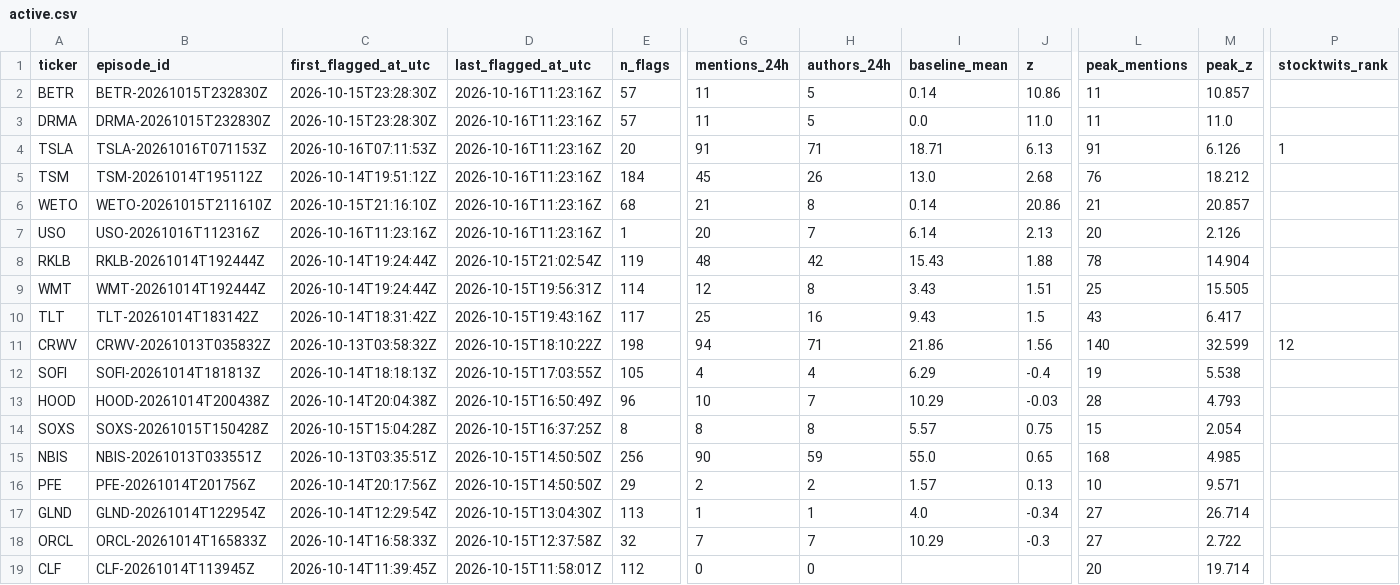
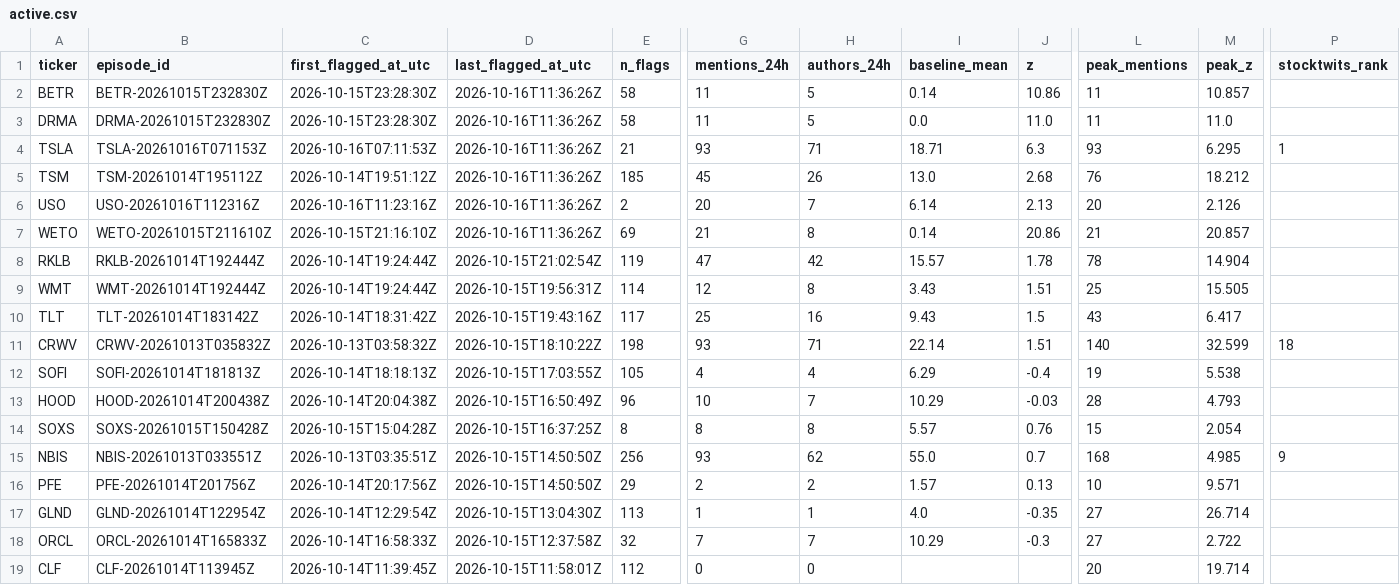
Before and after one commit to ShouvikRaj/pump-dump-detector, a CSV file: candidates/active.csv, drawn as a sheet; only a part is shown, gaps mark what is left out; removed rows and columns are numbered as before the commit, all else as after; rows hold the shown columns only; the diff names each change by its address in the sheet, - before the commit and + after, or states it on an @@ line.

```diff
--- a/candidates/active.csv
+++ b/candidates/active.csv
-D2:D5 (last_flagged_at_utc): 2026-10-16T11:23:16Z
+D2:D5 (last_flagged_at_utc): 2026-10-16T11:36:26Z
-E2:E3 (n_flags): 57
+E2:E3 (n_flags): 58
-E4 (n_flags): 20
+E4 (n_flags): 21
-G4 (mentions_24h): 91
+G4 (mentions_24h): 93
-J4 (z): 6.13
+J4 (z): 6.3
-L4 (peak_mentions): 91
+L4 (peak_mentions): 93
-M4 (peak_z): 6.126
+M4 (peak_z): 6.295
-E5 (n_flags): 184
+E5 (n_flags): 185
-row 6: WETO | WETO-20261015T211610Z | 2026-10-15T21:16:10Z | 2026-10-16T11:23:16Z | 68 | 21 | 8 | 0.14 | 20.86 | 21 | 20.857
-D6 (last_flagged_at_utc): 2026-10-16T11:23:16Z
+D6 (last_flagged_at_utc): 2026-10-16T11:36:26Z
-E6 (n_flags): 1
+E6 (n_flags): 2
+row 7: WETO | WETO-20261015T211610Z | 2026-10-15T21:16:10Z | 2026-10-16T11:36:26Z | 69 | 21 | 8 | 0.14 | 20.86 | 21 | 20.857
-G8 (mentions_24h): 48
+G8 (mentions_24h): 47
-I8 (baseline_mean): 15.43
+I8 (baseline_mean): 15.57
-J8 (z): 1.88
+J8 (z): 1.78
-G11 (mentions_24h): 94
+G11 (mentions_24h): 93
-I11 (baseline_mean): 21.86
+I11 (baseline_mean): 22.14
-J11 (z): 1.56
+J11 (z): 1.51
-P11 (stocktwits_rank): 12
+P11 (stocktwits_rank): 18
-J14 (z): 0.75
+J14 (z): 0.76
-G15 (mentions_24h): 90
+G15 (mentions_24h): 93
-H15 (authors_24h): 59
+H15 (authors_24h): 62
-J15 (z): 0.65
+J15 (z): 0.7
-P15 (stocktwits_rank): (empty)
+P15 (stocktwits_rank): 9
-J17 (z): -0.34
+J17 (z): -0.35
```
Also changed, not shown: 5 other files.
